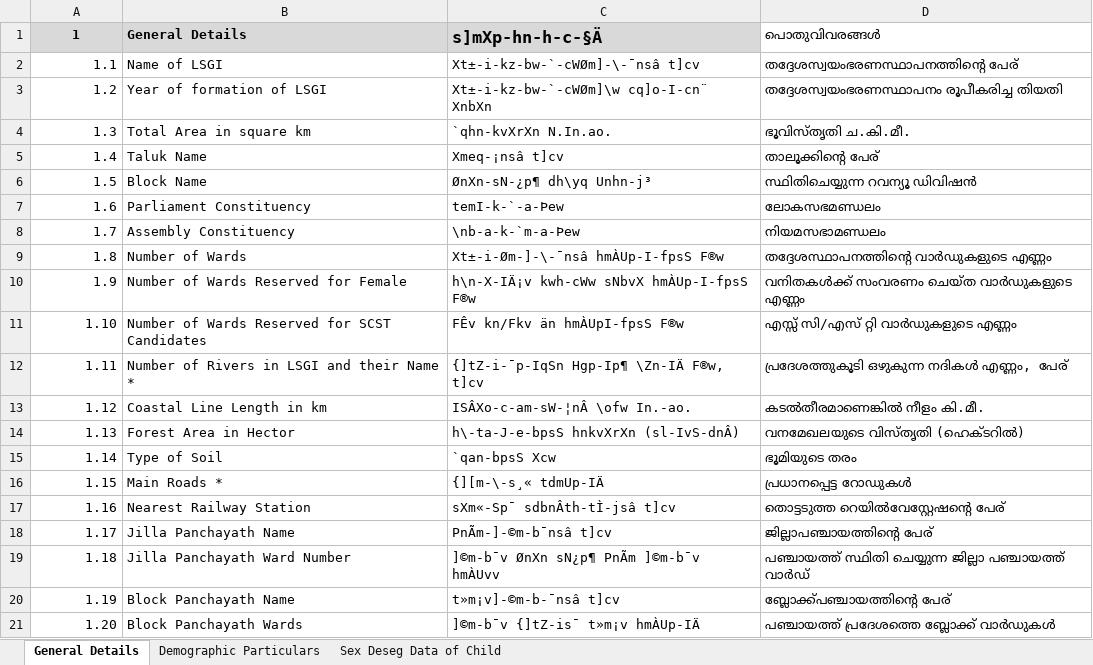
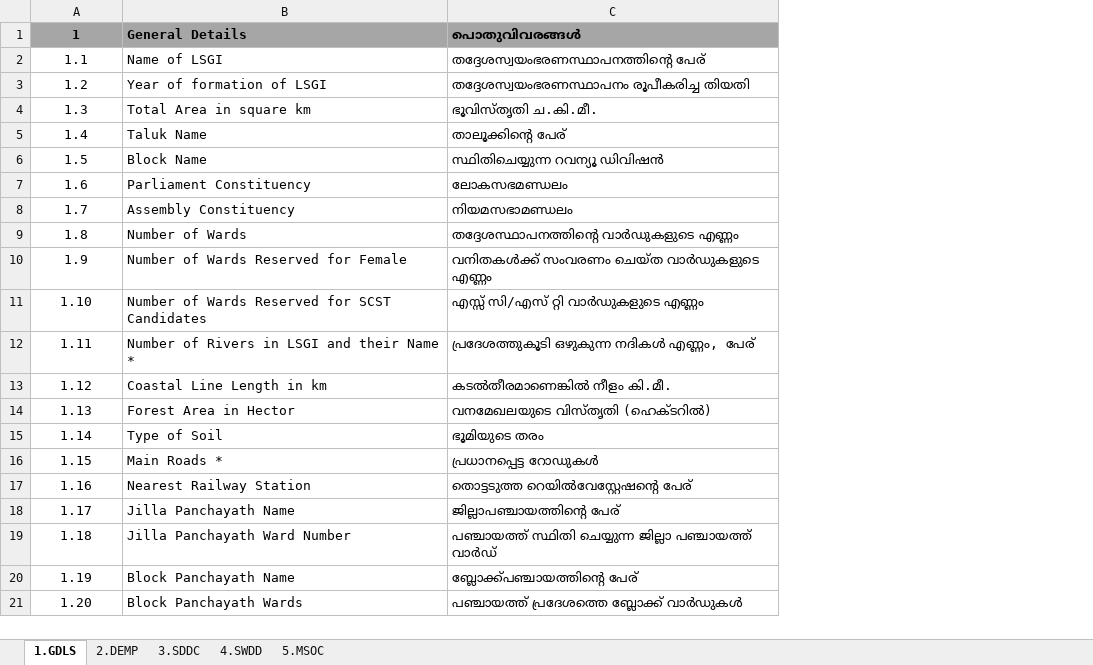
Before and after one commit to cfdthrissur/cfdt, an Excel workbook: docs/child friendly dist data features.xlsx, sheet 1.GDLS, drawn as a sheet; values as stored, in another font and other column widths than the file's, no borders; removed rows and columns are numbered as before the commit, all else as after; the diff names each change by its address in the sheet, - before the commit and + after, or states it on an @@ line.

```diff
--- a/docs/child friendly dist data features.xlsx (sheet 1.GDLS)
+++ b/docs/child friendly dist data features.xlsx (sheet 1.GDLS)
-sheet tab: General Details
+sheet tab: 1.GDLS
-sheet tab: Demographic Particulars
+sheet tab: 2.DEMP
-sheet tab: Sex Deseg Data of Child
+sheet tab: 3.SDDC
+sheet tab: 4.SWDD
+sheet tab: 5.MSOC
-column C, rows 1-21: s]mXp-hn-h-c-§Ä | Xt±-i-kz-bw-`-cWØm]-\-¯nsâ t]cv | Xt±-i-kz-bw-`-cWØm]\w cq]o-I-cn¨ XnbXn | `qhn-kvXrXn N.In.ao. | Xmeq-¡nsâ t]cv | ØnXn-sN-¿p¶ dh\yq Unhn-j³ | temI-k-`-a-Þew | \nb-a-k-`m-a-Þew | Xt±-i-Øm-]-\-¯nsâ hmÀUp-I-fpsS F®w | h\n-X-IÄ¡v kwh-cWw sNbvX hmÀUp-I-fpsS F®w | FÊv kn/Fkv än hmÀUpI-fpsS F®w | {]tZ-i-¯p-IqSn Hgp-Ip¶ \Zn-IÄ F®w, t]cv | ISÂXo-c-am-sW-¦nÂ \ofw In.-ao. | h\-ta-J-e-bpsS hnkvXrXn (sl-IvS-dnÂ) | `qan-bpsS Xcw | {][m-\-s¸« tdmUp-IÄ | sXm«-Sp¯ sdbnÂth-tÌ-jsâ t]cv | PnÃm-]-©m-b¯nsâ t]cv | ]©m-b¯v ØnXn sN¿p¶ PnÃm ]©m-b¯v hmÀUvv | t»m¡v]-©m-b-¯nsâ t]cv | ]©m-b¯v {]tZ-is¯ t»m¡v hmÀUp-IÄ
-A1:B1 fill: #D9D9D9
+A1:B1 fill: #A6A6A6
@@ C1 fill: none → #A6A6A6, bold: off → on @@
-A2:A21 alignment: right
+A2:A21 alignment: center
```
Also changed, not shown: sheet 2.DEMP, sheet 3.SDDC, 26 other files.
